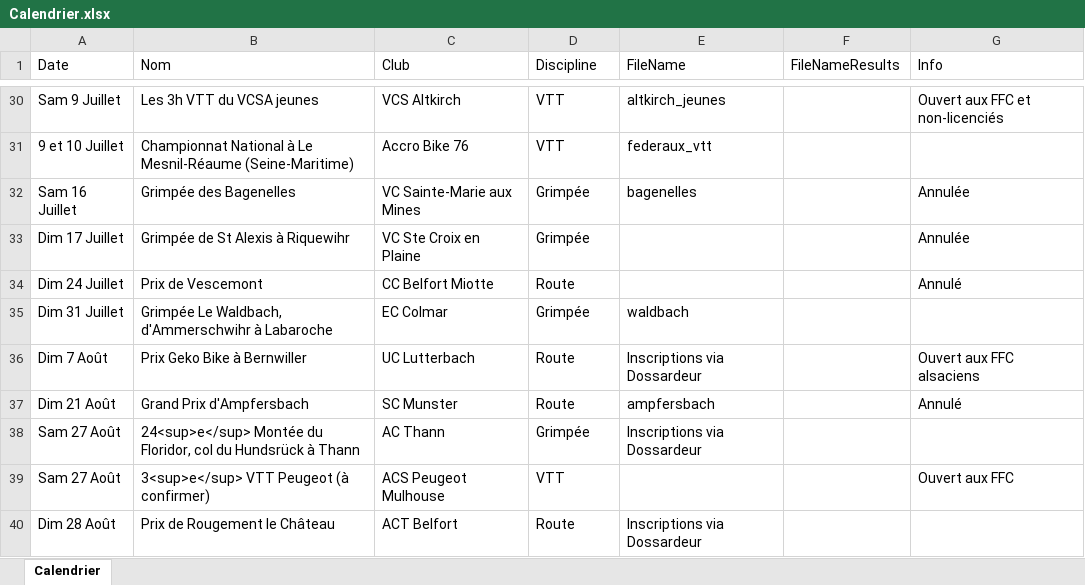
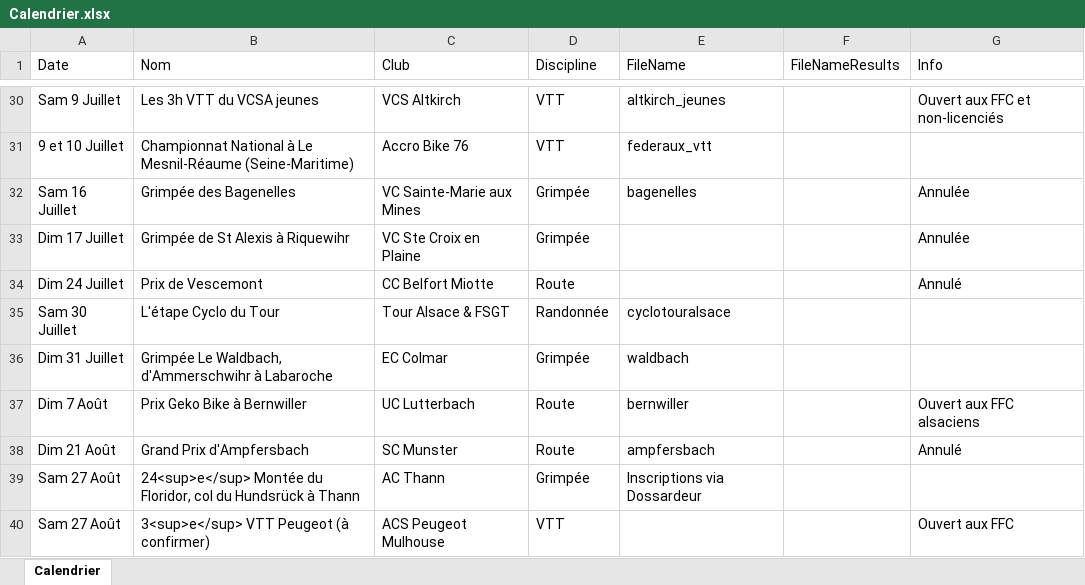
Before and after one commit to FlorianKohler/68-FSGT-Cyclisme-Alsace, an Excel workbook: Calendrier.xlsx, sheet Calendrier, drawn as a sheet; only a part is shown, gaps mark what is left out; the shorter side is filled out with more unchanged rows; values as stored, in another font and other column widths than the file's, no borders; addresses are those after the commit; the diff names each change by its address in the sheet, - before the commit and + after, or states it on an @@ line.

Commit message:
cyclotour alsace et bernwiller

```diff
--- a/Calendrier.xlsx (sheet Calendrier)
+++ b/Calendrier.xlsx (sheet Calendrier)
+row 35: Sam 30 Juillet | L'étape Cyclo du Tour | Tour Alsace & FSGT | Randonnée | cyclotouralsace
-E37 (FileName): Inscriptions via Dossardeur
+E37 (FileName): bernwiller
```
Also changed, not shown: 5 other files.
